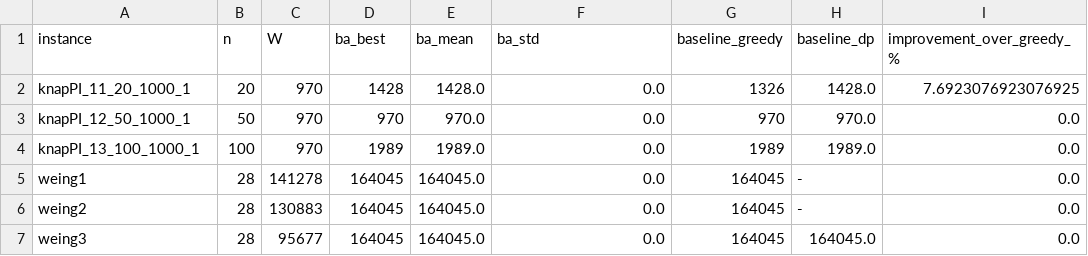
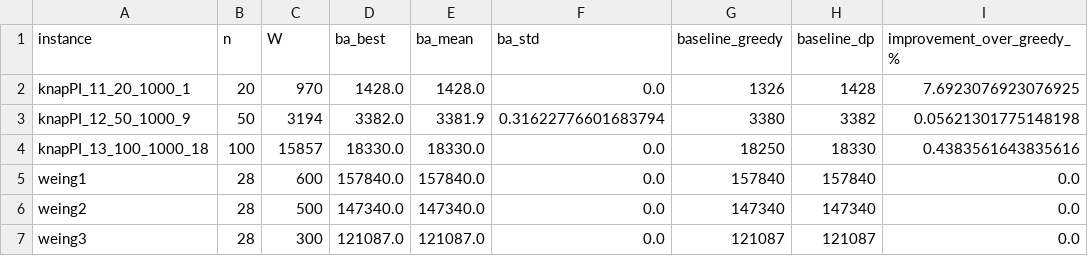
Before and after one commit to QuasimodoCodes/4610-Final, a CSV file: KnapsackProblemBeesAlgorithm/results/report_table.csv, drawn as a sheet.

Commit message:
Update results for Knapsack Problem using Bees Algorithm
- Modified the CSV file for ba_runs_knapPI_11_20_1000_1 to reflect updated runtime values across different seeds.
- Adjusted the report_table.csv to include new instances and their corresponding results, ensuring accurate representation of the Bees Algorithm's performance compared to baseline methods.

```diff
--- a/KnapsackProblemBeesAlgorithm/results/report_table.csv
+++ b/KnapsackProblemBeesAlgorithm/results/report_table.csv
@@ -1,7 +1,7 @@
 instance,n,W,ba_best,ba_mean,ba_std,baseline_greedy,baseline_dp,improvement_over_greedy_%
-knapPI_11_20_1000_1,20,970,1428,1428.0,0.0,1326,1428.0,7.6923076923076925
-knapPI_12_50_1000_1,50,970,970,970.0,0.0,970,970.0,0.0
-knapPI_13_100_1000_1,100,970,1989,1989.0,0.0,1989,1989.0,0.0
-weing1,28,141278,164045,164045.0,0.0,164045,-,0.0
-weing2,28,130883,164045,164045.0,0.0,164045,-,0.0
-weing3,28,95677,164045,164045.0,0.0,164045,164045.0,0.0
+knapPI_11_20_1000_1,20,970,1428.0,1428.0,0.0,1326,1428,7.6923076923076925
+knapPI_12_50_1000_9,50,3194,3382.0,3381.9,0.31622776601683794,3380,3382,0.05621301775148198
+knapPI_13_100_1000_18,100,15857,18330.0,18330.0,0.0,18250,18330,0.4383561643835616
+weing1,28,600,157840.0,157840.0,0.0,157840,157840,0.0
+weing2,28,500,147340.0,147340.0,0.0,147340,147340,0.0
+weing3,28,300,121087.0,121087.0,0.0,121087,121087,0.0
```
Also changed, not shown: KnapsackProblemBeesAlgorithm/results/ba_runs_knapPI_11_20_1000_1.csv, 1 other file.
